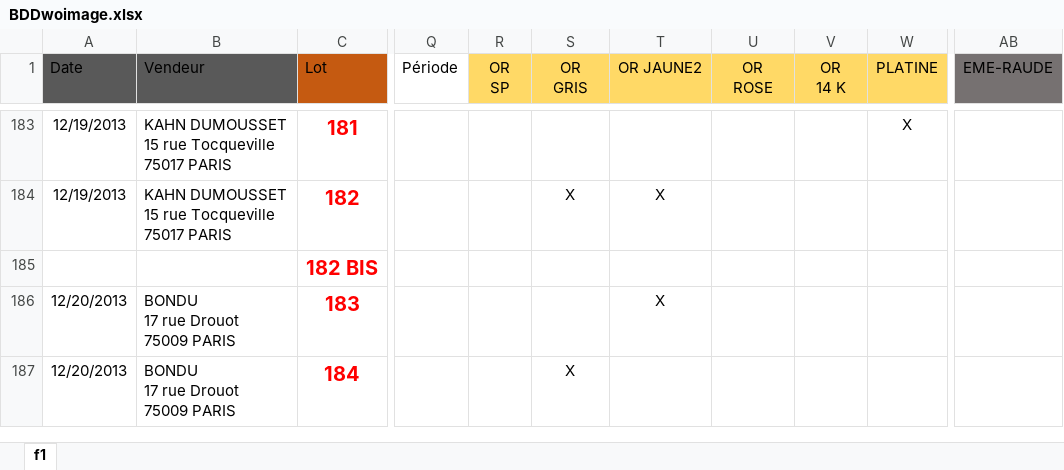
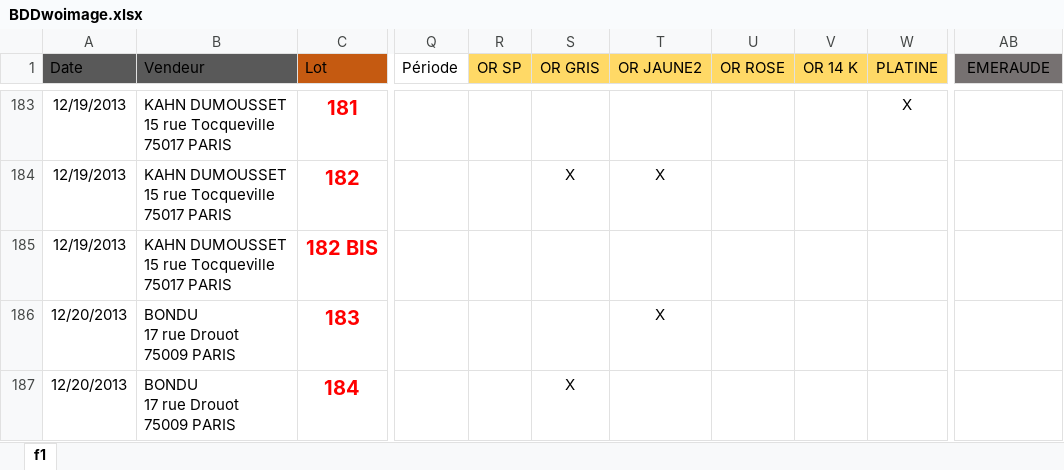
Before and after one commit to TheBlackDev/JUMP-Bijouterie-BDDSerializer, an Excel workbook: BDDwoimage.xlsx, sheet f1, drawn as a sheet; only a part is shown, gaps mark what is left out; values as stored, in another font and other column widths than the file's, no borders; charts and pictures and table styles not drawn; ↵ is a line break in a cell; the diff covers the shown part only; the diff names each change by its address in the sheet, - before the commit and + after, or states it on an @@ line.

```diff
--- a/BDDwoimage.xlsx (sheet f1)
+++ b/BDDwoimage.xlsx (sheet f1)
-R1: OR ↵ SP
+R1: OR SP
-S1: OR ↵ GRIS
+S1: OR GRIS
-U1: OR ↵ ROSE
+U1: OR ROSE
-V1: OR ↵ 14 K
+V1: OR 14 K
-AB1: EME-RAUDE
+AB1: EMERAUDE
-A185 (Date): (empty)
+A185 (Date): 12/19/2013
-B185 (Vendeur): (empty)
+B185 (Vendeur): KAHN DUMOUSSET ↵ 15 rue Tocqueville ↵ 75017 PARIS
```
Also changed, not shown: 6 edited cells elsewhere in this sheet, 1 other file.
